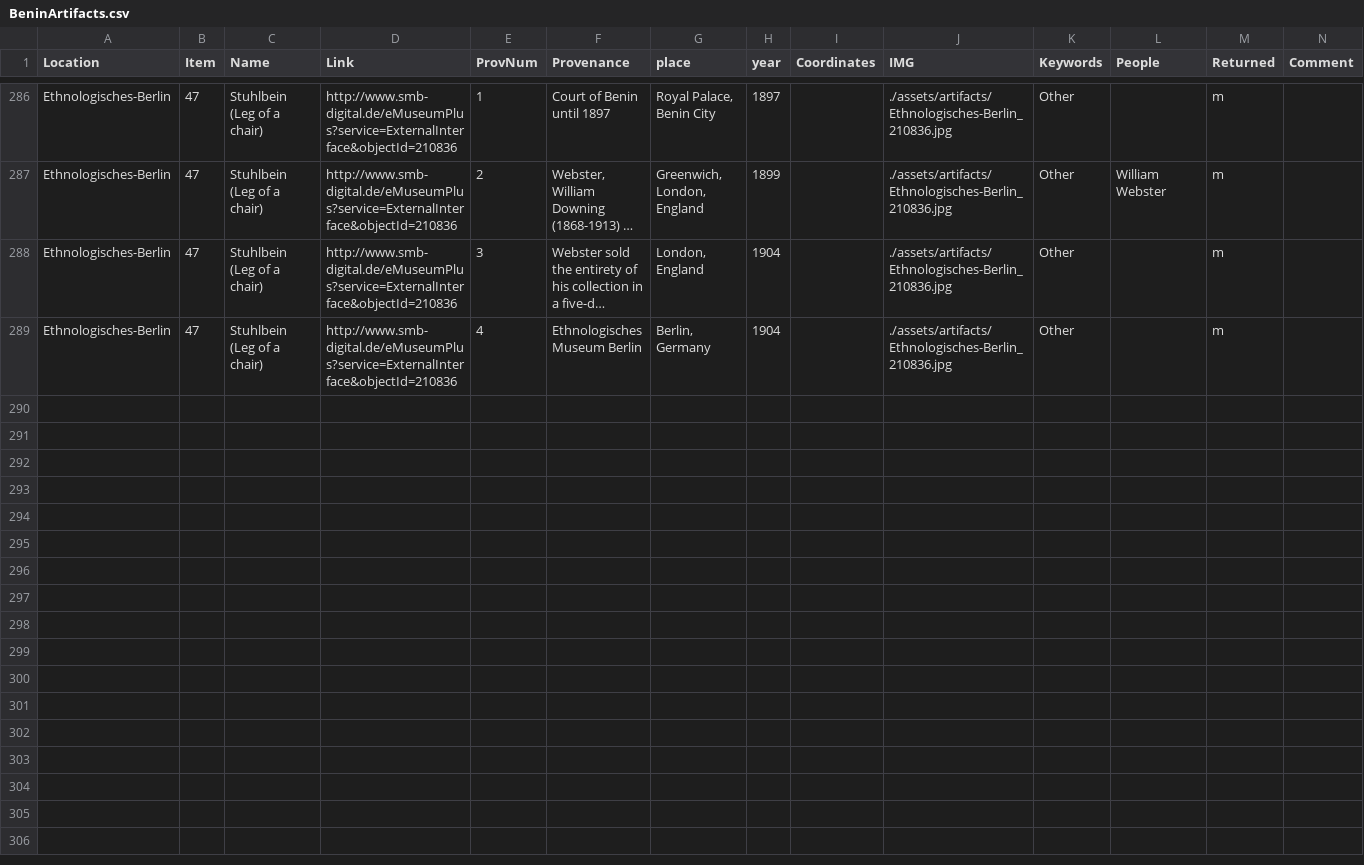
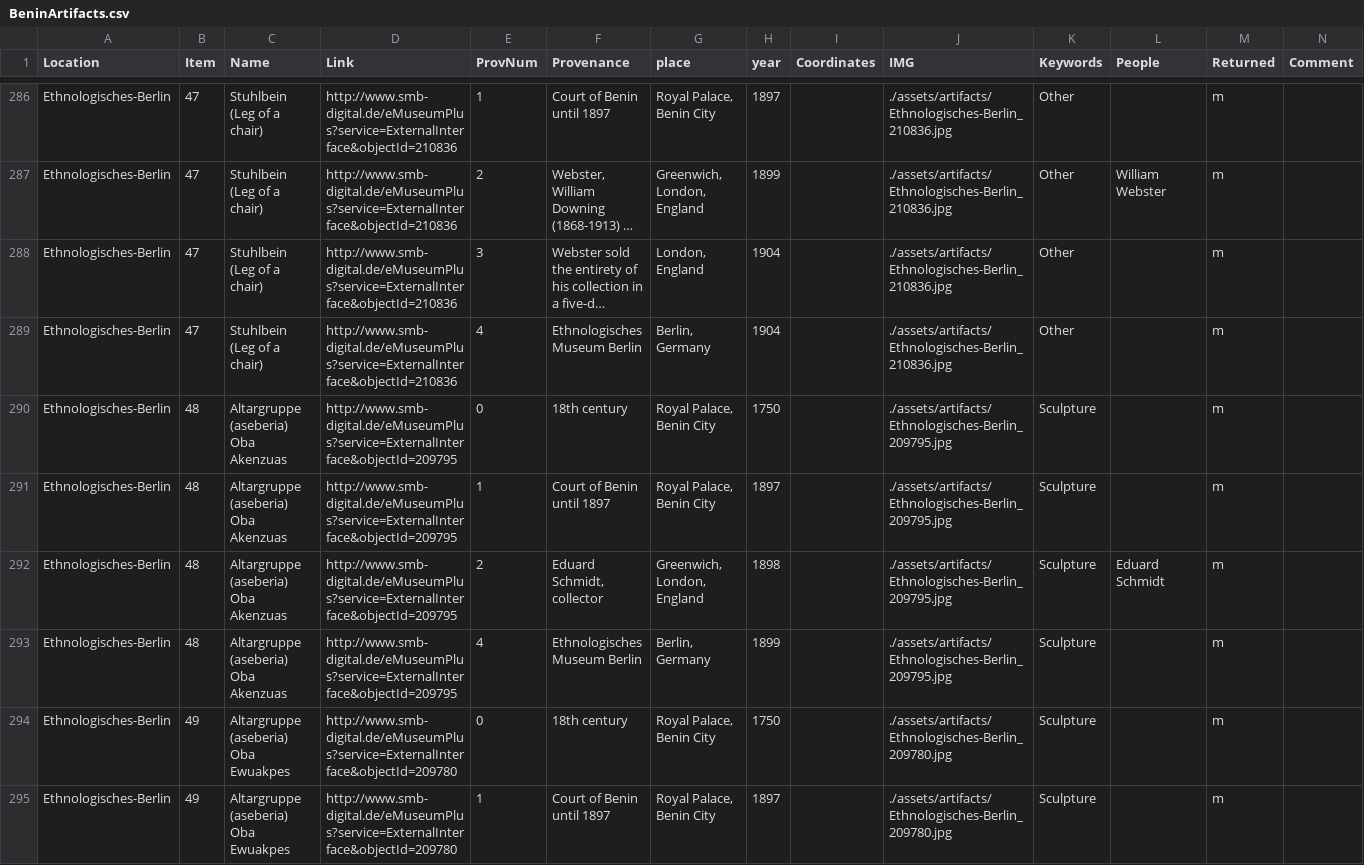
Before and after one commit to sebastian-bn-zaydan/Benin-Provenance-Project, a CSV file: data/BeninArtifacts.csv, drawn as a sheet; only a part is shown, gaps mark what is left out; long unchanged cells end in …; the diff covers the shown part only; the diff names each change by its address in the sheet, - before the commit and + after, or states it on an @@ line.

```diff
--- a/data/BeninArtifacts.csv
+++ b/data/BeninArtifacts.csv
+row 290: Ethnologisches-Berlin | 48 | Altargruppe (aseberia) Oba Akenzuas | http://www.smb-digital.de/eMuseumPlus?service=ExternalInterface&objectId=209795 | 0 | 18th century | Royal Palace, Benin City | 1750 |  | ./assets/artifacts/Ethnologisches-Berlin_209795.jpg | Sculpture |  | m
+row 291: Ethnologisches-Berlin | 48 | Altargruppe (aseberia) Oba Akenzuas | http://www.smb-digital.de/eMuseumPlus?service=ExternalInterface&objectId=209795 | 1 | Court of Benin until 1897 | Royal Palace, Benin City | 1897 |  | ./assets/artifacts/Ethnologisches-Berlin_209795.jpg | Sculpture |  | m
+row 292: Ethnologisches-Berlin | 48 | Altargruppe (aseberia) Oba Akenzuas | http://www.smb-digital.de/eMuseumPlus?service=ExternalInterface&objectId=209795 | 2 | Eduard Schmidt, collector | Greenwich, London, England | 1898 |  | ./assets/artifacts/Ethnologisches-Berlin_209795.jpg | Sculpture | Eduard Schmidt | m
+row 293: Ethnologisches-Berlin | 48 | Altargruppe (aseberia) Oba Akenzuas | http://www.smb-digital.de/eMuseumPlus?service=ExternalInterface&objectId=209795 | 4 | Ethnologisches Museum Berlin | Berlin, Germany | 1899 |  | ./assets/artifacts/Ethnologisches-Berlin_209795.jpg | Sculpture |  | m
+row 294: Ethnologisches-Berlin | 49 | Altargruppe (aseberia) Oba Ewuakpes | http://www.smb-digital.de/eMuseumPlus?service=ExternalInterface&objectId=209780 | 0 | 18th century | Royal Palace, Benin City | 1750 |  | ./assets/artifacts/Ethnologisches-Berlin_209780.jpg | Sculpture |  | m
+row 295: Ethnologisches-Berlin | 49 | Altargruppe (aseberia) Oba Ewuakpes | http://www.smb-digital.de/eMuseumPlus?service=ExternalInterface&objectId=209780 | 1 | Court of Benin until 1897 | Royal Palace, Benin City | 1897 |  | ./assets/artifacts/Ethnologisches-Berlin_209780.jpg | Sculpture |  | m
```
Also changed, not shown: 6 added rows and 36 edited cells elsewhere in this file, data/People.csv, 52 other files.
